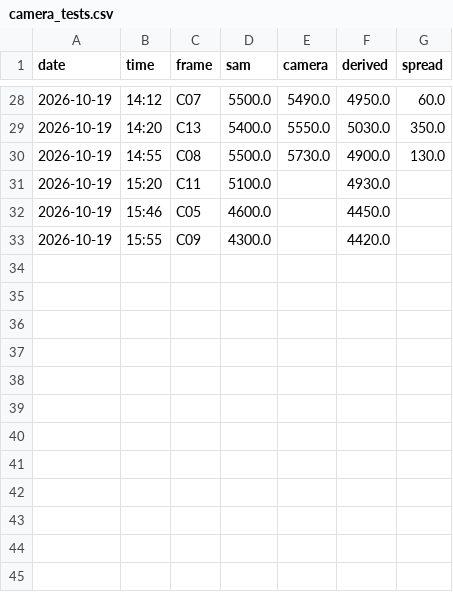
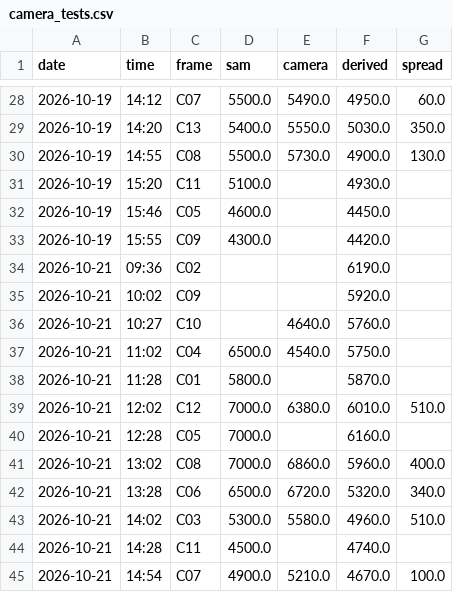
Before and after one commit to aukaka-9898/kula-today, a CSV file: docs/camera_tests.csv, drawn as a sheet; only a part is shown, gaps mark what is left out.

```diff
--- a/docs/camera_tests.csv
+++ b/docs/camera_tests.csv
@@ -33 +33,13 @@ date,time,frame,sam,camera,derived,spread
 2026-10-19,15:55,C09,4300.0,,4420.0,
+2026-10-21,09:36,C02,,,6190.0,
+2026-10-21,10:02,C09,,,5920.0,
+2026-10-21,10:27,C10,,4640.0,5760.0,
+2026-10-21,11:02,C04,6500.0,4540.0,5750.0,
+2026-10-21,11:28,C01,5800.0,,5870.0,
+2026-10-21,12:02,C12,7000.0,6380.0,6010.0,510.0
+2026-10-21,12:28,C05,7000.0,,6160.0,
+2026-10-21,13:02,C08,7000.0,6860.0,5960.0,400.0
+2026-10-21,13:28,C06,6500.0,6720.0,5320.0,340.0
+2026-10-21,14:02,C03,5300.0,5580.0,4960.0,510.0
+2026-10-21,14:28,C11,4500.0,,4740.0,
+2026-10-21,14:54,C07,4900.0,5210.0,4670.0,100.0
```
